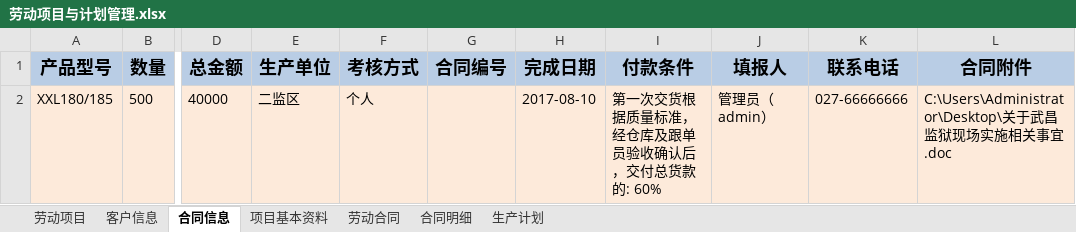
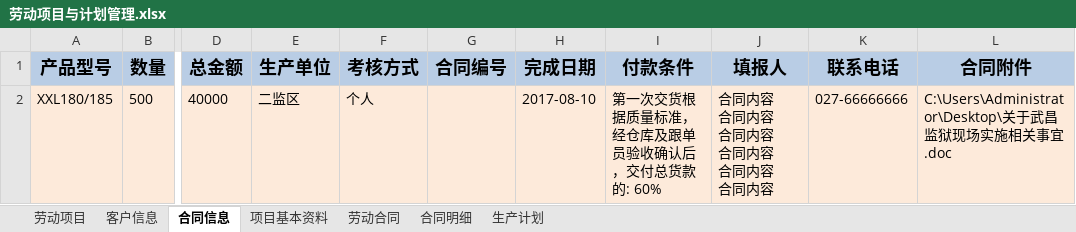
Before and after one commit to JackChanCJ/POM_LDGZ_OLD, an Excel workbook: textdata/劳动项目与计划管理.xlsx, sheet 合同信息, drawn as a sheet; only a part is shown, gaps mark what is left out; values as stored, in another font and other column widths than the file's, no borders; ↵ is a line break in a cell; the diff names each change by its address in the sheet, - before the commit and + after, or states it on an @@ line.

```diff
--- a/textdata/劳动项目与计划管理.xlsx (sheet 合同信息)
+++ b/textdata/劳动项目与计划管理.xlsx (sheet 合同信息)
-J2 (填报人): 管理员（admin）
+J2 (填报人): 合同内容 ↵ 合同内容 ↵ 合同内容 ↵ 合同内容 ↵ 合同内容 ↵ 合同内容
```
Also changed, not shown: 6 other files.
